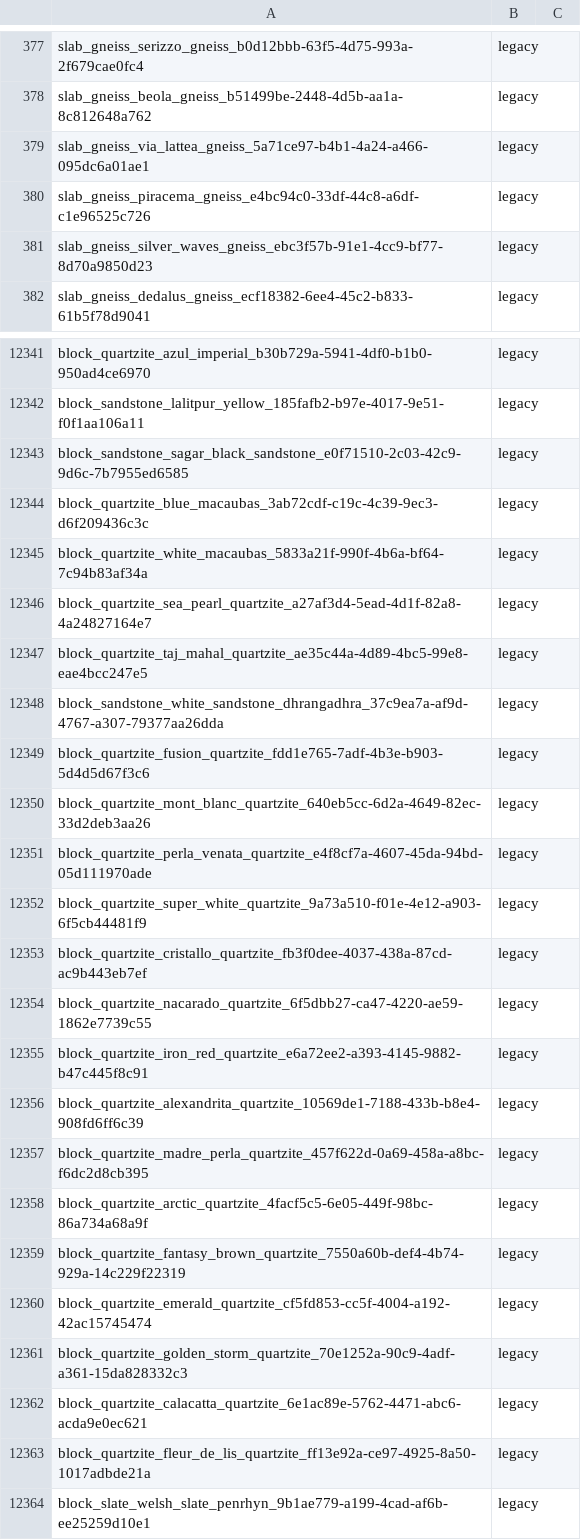
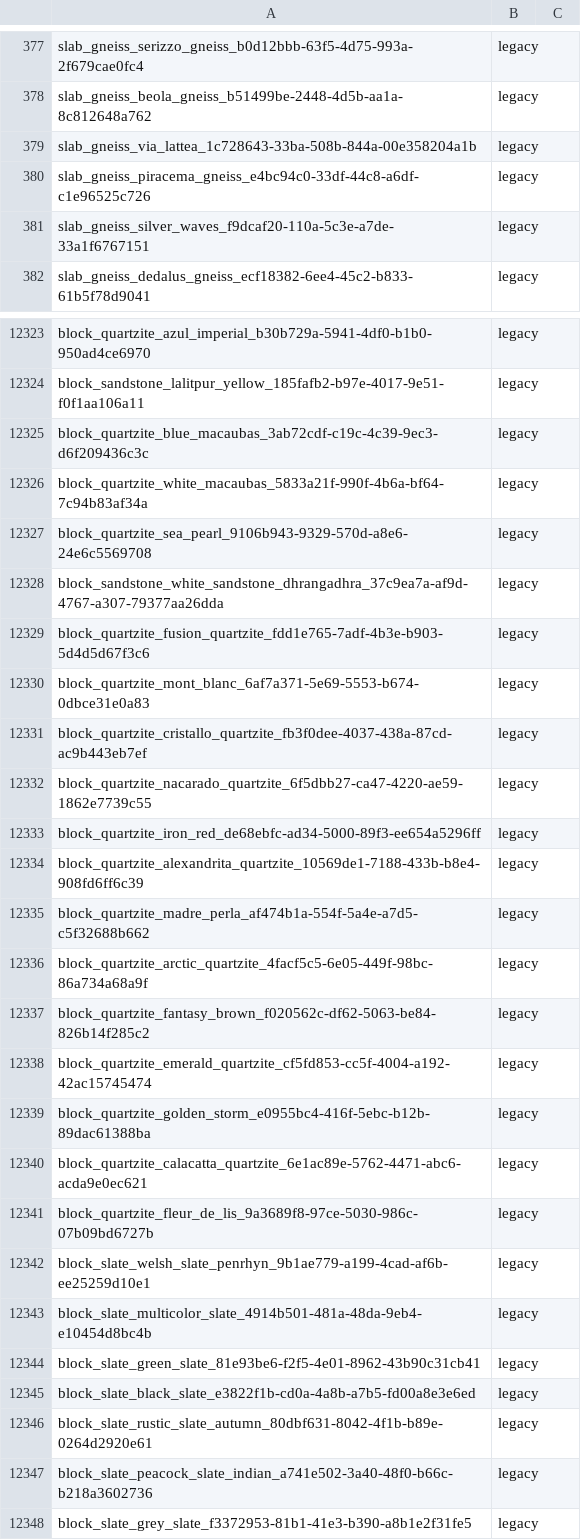
Before and after one commit to Fux002/blokport_scraper, a CSV file: catalog_source/image_model.csv, drawn as a sheet; only a part is shown, gaps mark what is left out; the shorter side is filled out with more unchanged rows; the diff covers the shown part only.

```diff
--- a/catalog_source/image_model.csv
+++ b/catalog_source/image_model.csv
@@ -378,5 +378,5 @@ slab_gneiss_serizzo_gneiss_b0d12bbb-63f5-4d75-993a-2f679cae0fc4,legacy,
 slab_gneiss_beola_gneiss_b51499be-2448-4d5b-aa1a-8c812648a762,legacy,
-slab_gneiss_via_lattea_gneiss_5a71ce97-b4b1-4a24-a466-095dc6a01ae1,legacy,
+slab_gneiss_via_lattea_1c728643-33ba-508b-844a-00e358204a1b,legacy,
 slab_gneiss_piracema_gneiss_e4bc94c0-33df-44c8-a6df-c1e96525c726,legacy,
-slab_gneiss_silver_waves_gneiss_ebc3f57b-91e1-4cc9-bf77-8d70a9850d23,legacy,
+slab_gneiss_silver_waves_f9dcaf20-110a-5c3e-a7de-33a1f6767151,legacy,
 slab_gneiss_dedalus_gneiss_ecf18382-6ee4-45c2-b833-61b5f78d9041,legacy,
@@ -12342,23 +12324,19 @@ block_quartzite_azul_imperial_b30b729a-5941-4df0-b1b0-950ad4ce6970,legacy,
 block_sandstone_lalitpur_yellow_185fafb2-b97e-4017-9e51-f0f1aa106a11,legacy,
-block_sandstone_sagar_black_sandstone_e0f71510-2c03-42c9-9d6c-7b7955ed6585,legacy,
 block_quartzite_blue_macaubas_3ab72cdf-c19c-4c39-9ec3-d6f209436c3c,legacy,
 block_quartzite_white_macaubas_5833a21f-990f-4b6a-bf64-7c94b83af34a,legacy,
-block_quartzite_sea_pearl_quartzite_a27af3d4-5ead-4d1f-82a8-4a24827164e7,legacy,
-block_quartzite_taj_mahal_quartzite_ae35c44a-4d89-4bc5-99e8-eae4bcc247e5,legacy,
+block_quartzite_sea_pearl_9106b943-9329-570d-a8e6-24e6c5569708,legacy,
 block_sandstone_white_sandstone_dhrangadhra_37c9ea7a-af9d-4767-a307-79377aa26dda,legacy,
 block_quartzite_fusion_quartzite_fdd1e765-7adf-4b3e-b903-5d4d5d67f3c6,legacy,
-block_quartzite_mont_blanc_quartzite_640eb5cc-6d2a-4649-82ec-33d2deb3aa26,legacy,
-block_quartzite_perla_venata_quartzite_e4f8cf7a-4607-45da-94bd-05d111970ade,legacy,
-block_quartzite_super_white_quartzite_9a73a510-f01e-4e12-a903-6f5cb44481f9,legacy,
+block_quartzite_mont_blanc_6af7a371-5e69-5553-b674-0dbce31e0a83,legacy,
 block_quartzite_cristallo_quartzite_fb3f0dee-4037-438a-87cd-ac9b443eb7ef,legacy,
 block_quartzite_nacarado_quartzite_6f5dbb27-ca47-4220-ae59-1862e7739c55,legacy,
-block_quartzite_iron_red_quartzite_e6a72ee2-a393-4145-9882-b47c445f8c91,legacy,
+block_quartzite_iron_red_de68ebfc-ad34-5000-89f3-ee654a5296ff,legacy,
 block_quartzite_alexandrita_quartzite_10569de1-7188-433b-b8e4-908fd6ff6c39,legacy,
-block_quartzite_madre_perla_quartzite_457f622d-0a69-458a-a8bc-f6dc2d8cb395,legacy,
+block_quartzite_madre_perla_af474b1a-554f-5a4e-a7d5-c5f32688b662,legacy,
 block_quartzite_arctic_quartzite_4facf5c5-6e05-449f-98bc-86a734a68a9f,legacy,
-block_quartzite_fantasy_brown_quartzite_7550a60b-def4-4b74-929a-14c229f22319,legacy,
+block_quartzite_fantasy_brown_f020562c-df62-5063-be84-826b14f285c2,legacy,
 block_quartzite_emerald_quartzite_cf5fd853-cc5f-4004-a192-42ac15745474,legacy,
-block_quartzite_golden_storm_quartzite_70e1252a-90c9-4adf-a361-15da828332c3,legacy,
+block_quartzite_golden_storm_e0955bc4-416f-5ebc-b12b-89dac61388ba,legacy,
 block_quartzite_calacatta_quartzite_6e1ac89e-5762-4471-abc6-acda9e0ec621,legacy,
-block_quartzite_fleur_de_lis_quartzite_ff13e92a-ce97-4925-8a50-1017adbde21a,legacy,
+block_quartzite_fleur_de_lis_9a3689f8-97ce-5030-986c-07b09bd6727b,legacy,
 block_slate_welsh_slate_penrhyn_9b1ae779-a199-4cad-af6b-ee25259d10e1,legacy,
```
Also changed, not shown: 20 removed rows and 47 edited cells elsewhere in this file, catalog_source/origin_map.csv, 6 other files.
